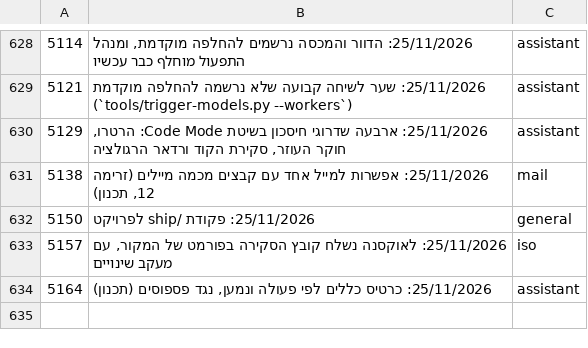
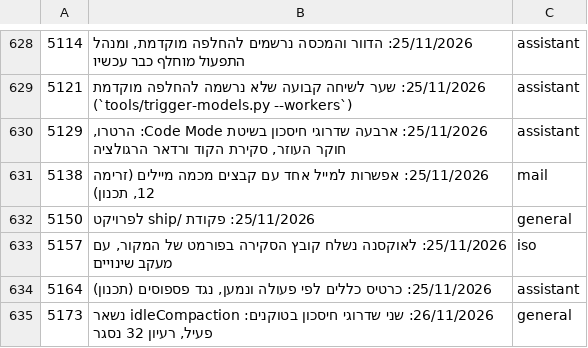
Before and after one commit to mishaf1988-lgtm/tfugen-safety, a TSV file: project-files/domains/decisions-map.tsv, drawn as a sheet; only a part is shown, gaps mark what is left out.

```diff
--- a/project-files/domains/decisions-map.tsv
+++ b/project-files/domains/decisions-map.tsv
@@ -634 +634,2 @@
 5164	25/11/2026: כרטיס כללים לפי פעולה ונמען, נגד פספוסים (תכנון)	assistant
+5173	26/11/2026: שני שדרוגי חיסכון בטוקנים: idleCompaction נשאר פעיל, רעיון 32 נסגר	general
```
Also changed, not shown: 3 other files.
